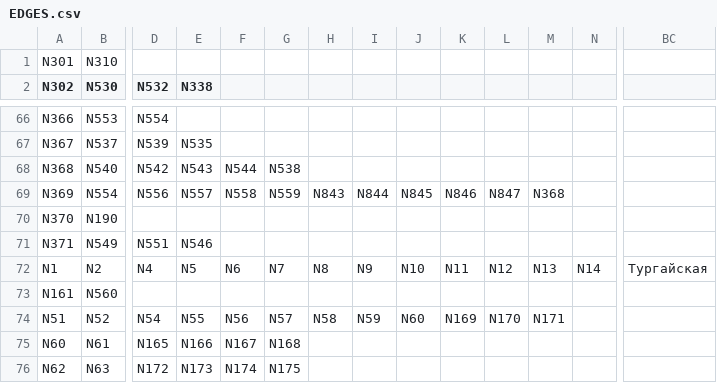
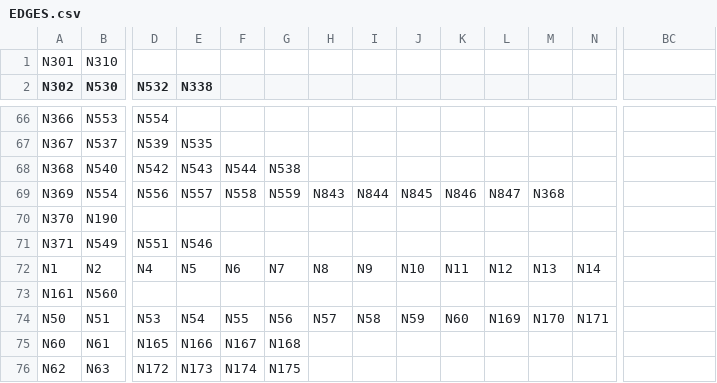
Before and after one commit to portoulan/ZaUral, a CSV file: data/EDGES.csv, drawn as a sheet; only a part is shown, gaps mark what is left out; removed rows and columns are numbered as before the commit, all else as after; rows hold the shown columns only; the diff names each change by its address in the sheet, - before the commit and + after, or states it on an @@ line.

Commit message:
Update EDGES.csv

```diff
--- a/data/EDGES.csv
+++ b/data/EDGES.csv
-BC72: Тургайская
+BC72: (empty)
-row 74: N51 | N52 | N54 | N55 | N56 | N57 | N58 | N59 | N60 | N169 | N170 | N171
+row 74: N50 | N51 | N53 | N54 | N55 | N56 | N57 | N58 | N59 | N60 | N169 | N170 | N171
```
